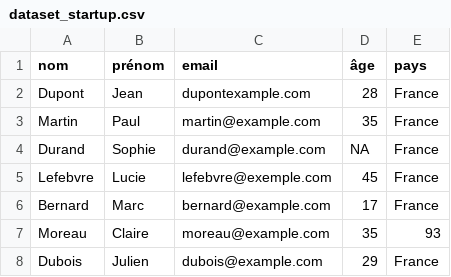
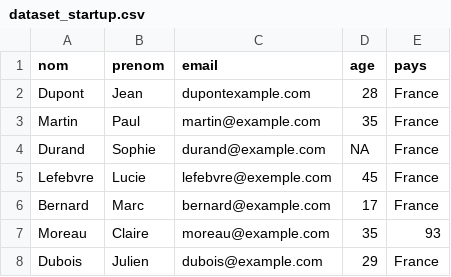
Before and after one commit to ali-moussaev/my-dataengineer-miniCRM_project, a CSV file: dataset_startup.csv, drawn as a sheet; only a part is shown.

```diff
--- a/dataset_startup.csv
+++ b/dataset_startup.csv
@@ -1,2 +1,2 @@
-nom,prénom,email,âge,pays
+nom,prenom,email,age,pays
 Dupont,Jean,dupontexample.com,28,France
```
Also changed, not shown: newdataset_startup.csv, 3 other files.
